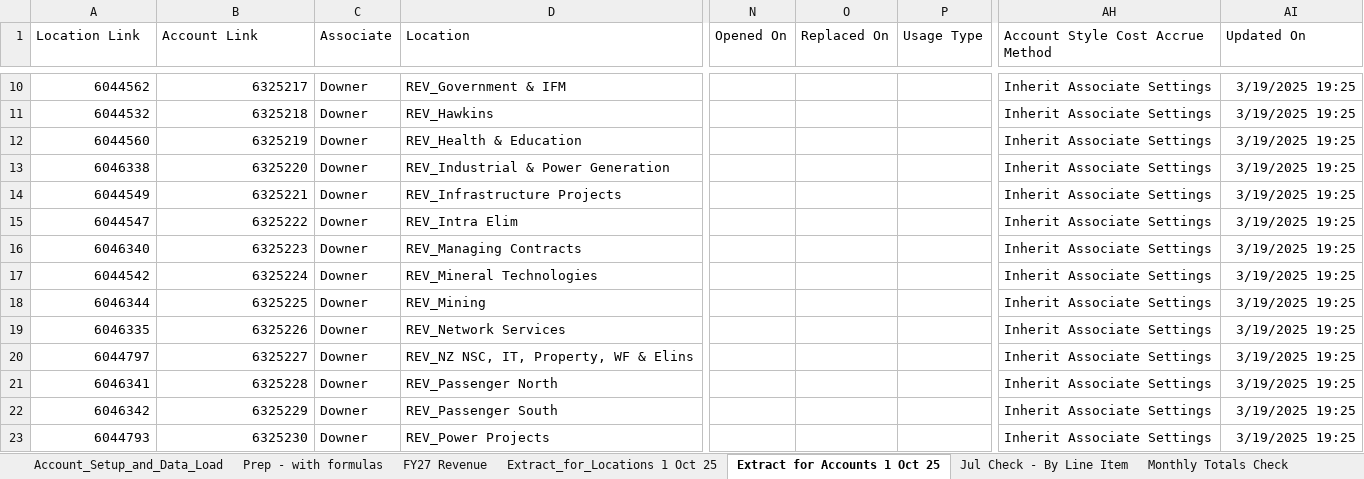
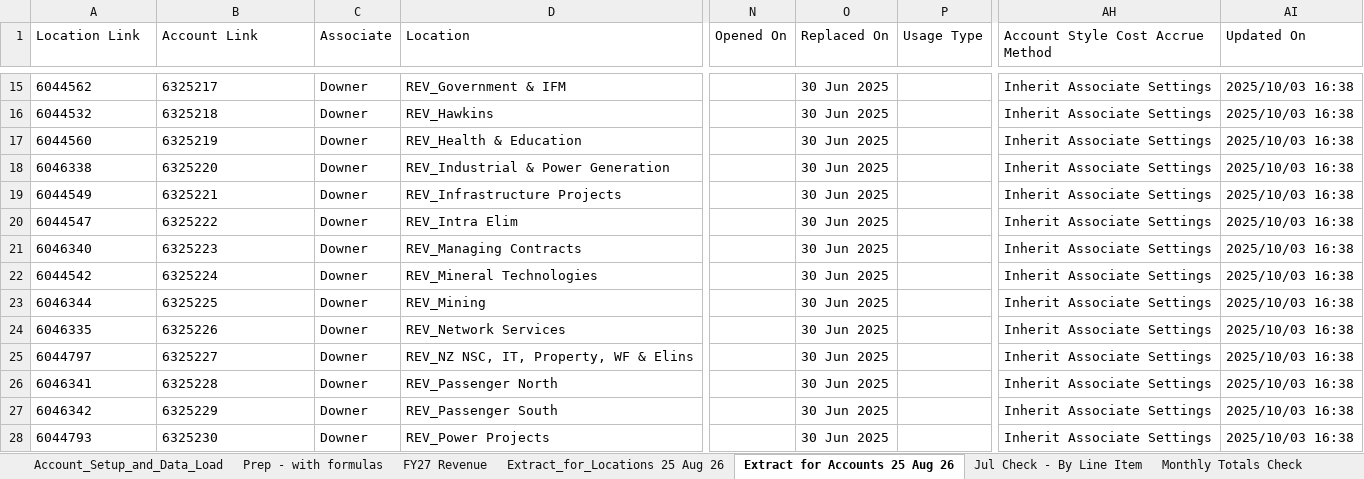
Before and after one commit to itschriswang/Monthly-Revenue-Uploads, an Excel workbook: FY27/Account_Setup_and_Data_Load_-_PM&C_REVJUL26toJUL26_Setup.xlsx, sheet Extract for Accounts 25 Aug 26, drawn as a sheet; only a part is shown, gaps mark what is left out; values as stored, in another font and other column widths than the file's, no borders; addresses are those after the commit; the diff covers the shown part only; the diff names each change by its address in the sheet, - before the commit and + after, or states it on an @@ line.

```diff
--- a/FY27/Account_Setup_and_Data_Load_-_PM&C_REVJUL26toJUL26_Setup.xlsx (sheet Extract for Accounts 25 Aug 26)
+++ b/FY27/Account_Setup_and_Data_Load_-_PM&C_REVJUL26toJUL26_Setup.xlsx (sheet Extract for Accounts 25 Aug 26)
-sheet tab: Extract_for_Locations 1 Oct 25
+sheet tab: Extract_for_Locations 25 Aug 26
-sheet tab: Extract for Accounts 1 Oct 25
+sheet tab: Extract for Accounts 25 Aug 26
-A15:B28 alignment: right
+A15:B28 alignment: left
-O15:O28 (Replaced On): (empty)
+O15:O28 (Replaced On): 30 Jun 2025
-AI15:AI28 (Updated On): 3/19/2025 19:25
+AI15:AI28 (Updated On): 2025/10/03 16:38
```
Also changed, not shown: 91 added rows, 2 removed rows, 39 edited cells and cell formats elsewhere in this sheet, sheet Extract_for_Locations 25 Aug 26, sheet Prep - with formulas, sheet Account_Setup_and_Data_Load, formulas that keep their value, 2 other files.
